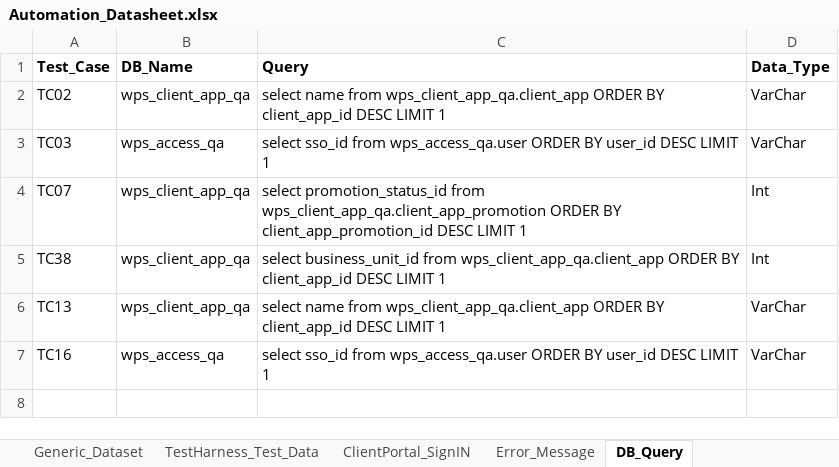
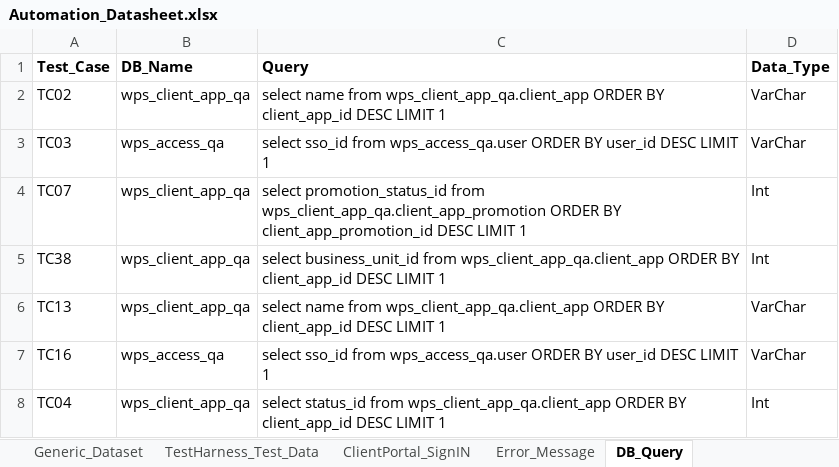
Before and after one commit to gsaha99/Ecommerce_QA, an Excel workbook: Test Data/Automation_Datasheet.xlsx, sheet DB_Query, drawn as a sheet; values as stored, in another font and other column widths than the file's, no borders; the diff names each change by its address in the sheet, - before the commit and + after, or states it on an @@ line.

```diff
--- a/Test Data/Automation_Datasheet.xlsx (sheet DB_Query)
+++ b/Test Data/Automation_Datasheet.xlsx (sheet DB_Query)
+row 8: TC04 | wps_client_app_qa | select status_id from wps_client_app_qa.client_app ORDER BY client_app_id DESC LIMIT 1 | Int
```
Also changed, not shown: sheet Generic_Dataset, 12 other files.
